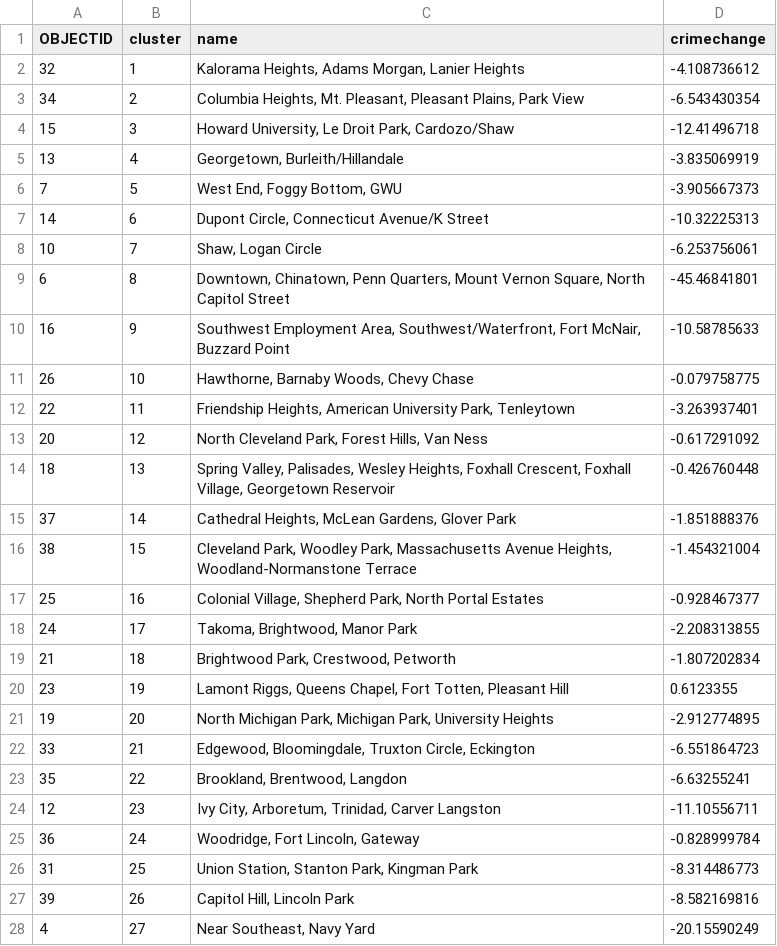
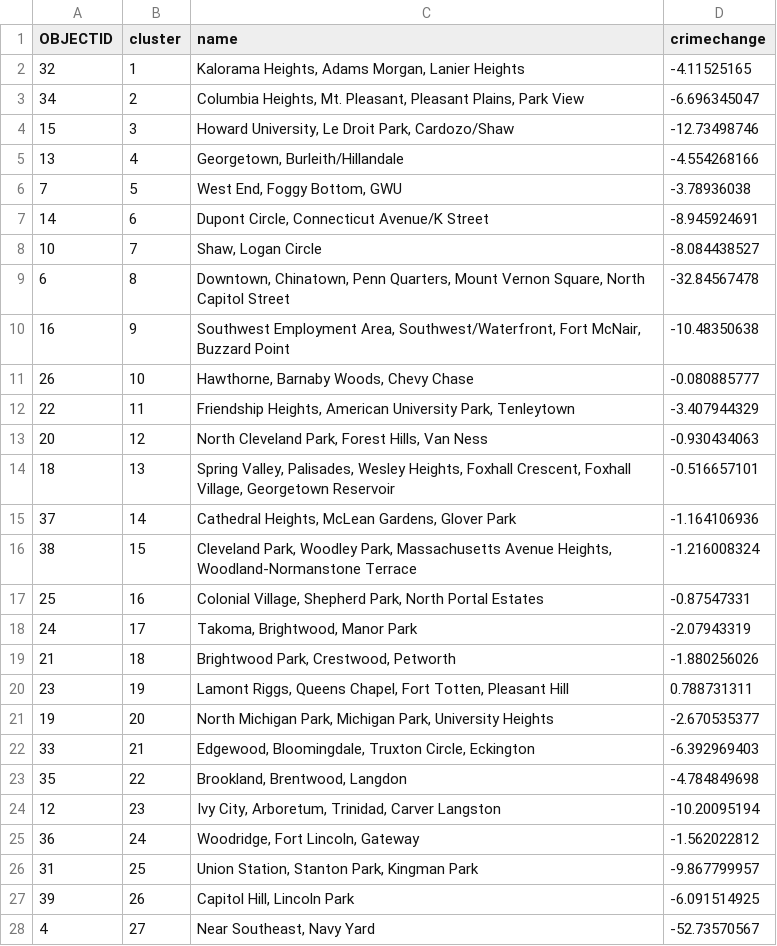
Before and after one commit to UrbanInstitute/occ-public-safety, a CSV file: geo_gh/Neighborhood_Clusters.csv, drawn as a sheet; only a part is shown; the diff covers the shown part only.

```diff
--- a/geo_gh/Neighborhood_Clusters.csv
+++ b/geo_gh/Neighborhood_Clusters.csv
@@ -1,28 +1,28 @@
 OBJECTID,cluster,name,crimechange
-32,1,"Kalorama Heights, Adams Morgan, Lanier Heights",-4.108736612
-34,2,"Columbia Heights, Mt. Pleasant, Pleasant Plains, Park View",-6.543430354
-15,3,"Howard University, Le Droit Park, Cardozo/Shaw",-12.41496718
-13,4,"Georgetown, Burleith/Hillandale",-3.835069919
-7,5,"West End, Foggy Bottom, GWU",-3.905667373
-14,6,"Dupont Circle, Connecticut Avenue/K Street",-10.32225313
-10,7,"Shaw, Logan Circle",-6.253756061
-6,8,"Downtown, Chinatown, Penn Quarters, Mount Vernon Square, North Capitol Street",-45.46841801
-16,9,"Southwest Employment Area, Southwest/Waterfront, Fort McNair, Buzzard Point",-10.58785633
-26,10,"Hawthorne, Barnaby Woods, Chevy Chase",-0.079758775
-22,11,"Friendship Heights, American University Park, Tenleytown",-3.263937401
-20,12,"North Cleveland Park, Forest Hills, Van Ness",-0.617291092
-18,13,"Spring Valley, Palisades, Wesley Heights, Foxhall Crescent, Foxhall Village, Georgetown Reservoir",-0.426760448
-37,14,"Cathedral Heights, McLean Gardens, Glover Park",-1.851888376
-38,15,"Cleveland Park, Woodley Park, Massachusetts Avenue Heights, Woodland-Normanstone Terrace",-1.454321004
-25,16,"Colonial Village, Shepherd Park, North Portal Estates",-0.928467377
-24,17,"Takoma, Brightwood, Manor Park",-2.208313855
-21,18,"Brightwood Park, Crestwood, Petworth",-1.807202834
-23,19,"Lamont Riggs, Queens Chapel, Fort Totten, Pleasant Hill",0.6123355
-19,20,"North Michigan Park, Michigan Park, University Heights",-2.912774895
-33,21,"Edgewood, Bloomingdale, Truxton Circle, Eckington",-6.551864723
-35,22,"Brookland, Brentwood, Langdon",-6.63255241
-12,23,"Ivy City, Arboretum, Trinidad, Carver Langston",-11.10556711
-36,24,"Woodridge, Fort Lincoln, Gateway",-0.828999784
-31,25,"Union Station, Stanton Park, Kingman Park",-8.314486773
-39,26,"Capitol Hill, Lincoln Park",-8.582169816
-4,27,"Near Southeast, Navy Yard",-20.15590249
+32,1,"Kalorama Heights, Adams Morgan, Lanier Heights",-4.11525165
+34,2,"Columbia Heights, Mt. Pleasant, Pleasant Plains, Park View",-6.696345047
+15,3,"Howard University, Le Droit Park, Cardozo/Shaw",-12.73498746
+13,4,"Georgetown, Burleith/Hillandale",-4.554268166
+7,5,"West End, Foggy Bottom, GWU",-3.78936038
+14,6,"Dupont Circle, Connecticut Avenue/K Street",-8.945924691
+10,7,"Shaw, Logan Circle",-8.084438527
+6,8,"Downtown, Chinatown, Penn Quarters, Mount Vernon Square, North Capitol Street",-32.84567478
+16,9,"Southwest Employment Area, Southwest/Waterfront, Fort McNair, Buzzard Point",-10.48350638
+26,10,"Hawthorne, Barnaby Woods, Chevy Chase",-0.080885777
+22,11,"Friendship Heights, American University Park, Tenleytown",-3.407944329
+20,12,"North Cleveland Park, Forest Hills, Van Ness",-0.930434063
+18,13,"Spring Valley, Palisades, Wesley Heights, Foxhall Crescent, Foxhall Village, Georgetown Reservoir",-0.516657101
+37,14,"Cathedral Heights, McLean Gardens, Glover Park",-1.164106936
+38,15,"Cleveland Park, Woodley Park, Massachusetts Avenue Heights, Woodland-Normanstone Terrace",-1.216008324
+25,16,"Colonial Village, Shepherd Park, North Portal Estates",-0.87547331
+24,17,"Takoma, Brightwood, Manor Park",-2.07943319
+21,18,"Brightwood Park, Crestwood, Petworth",-1.880256026
+23,19,"Lamont Riggs, Queens Chapel, Fort Totten, Pleasant Hill",0.788731311
+19,20,"North Michigan Park, Michigan Park, University Heights",-2.670535377
+33,21,"Edgewood, Bloomingdale, Truxton Circle, Eckington",-6.392969403
+35,22,"Brookland, Brentwood, Langdon",-4.784849698
+12,23,"Ivy City, Arboretum, Trinidad, Carver Langston",-10.20095194
+36,24,"Woodridge, Fort Lincoln, Gateway",-1.562022812
+31,25,"Union Station, Stanton Park, Kingman Park",-9.867799957
+39,26,"Capitol Hill, Lincoln Park",-6.091514925
+4,27,"Near Southeast, Navy Yard",-52.73570567
```
Also changed, not shown: 12 edited cells elsewhere in this file, data/clusterdata.csv, data/clusters8_29.csv, 4 other files.
